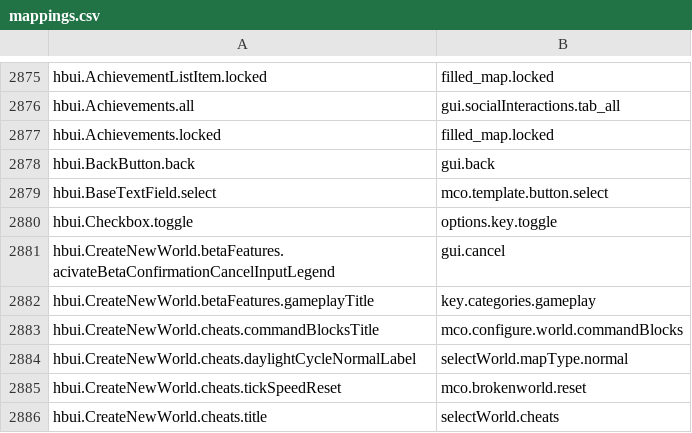
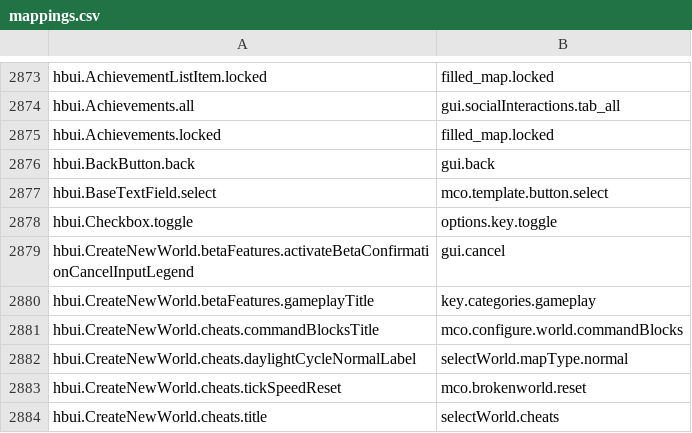
Before and after one commit to Madis0/mc-language-porter, a CSV file: mappings.csv, drawn as a sheet; only a part is shown, gaps mark what is left out; the diff covers the shown part only.

Commit message:
Beta 1.18.0.27/snapshot 1.18-pre1

```diff
--- a/mappings.csv
+++ b/mappings.csv
@@ -2880,3 +2878,3 @@ hbui.BaseTextField.select,mco.template.button.select
 hbui.Checkbox.toggle,options.key.toggle
-hbui.CreateNewWorld.betaFeatures.acivateBetaConfirmationCancelInputLegend,gui.cancel
+hbui.CreateNewWorld.betaFeatures.activateBetaConfirmationCancelInputLegend,gui.cancel
 hbui.CreateNewWorld.betaFeatures.gameplayTitle,key.categories.gameplay
```
Also changed, not shown: 5 added rows and 3 removed rows elsewhere in this file, 1 other file.
